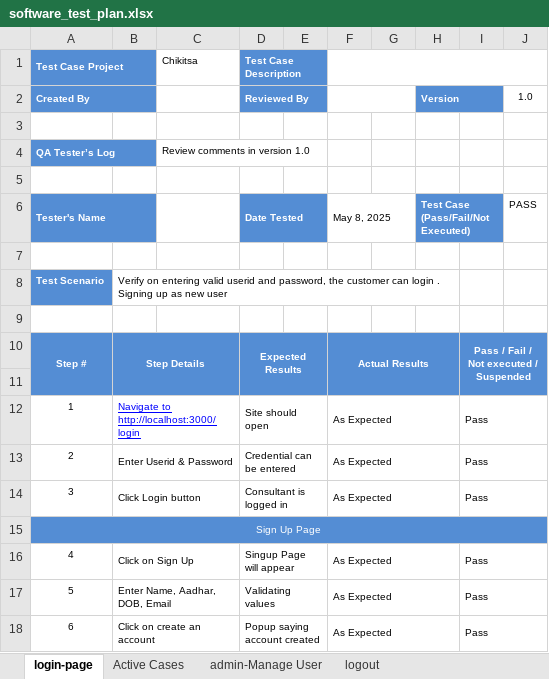
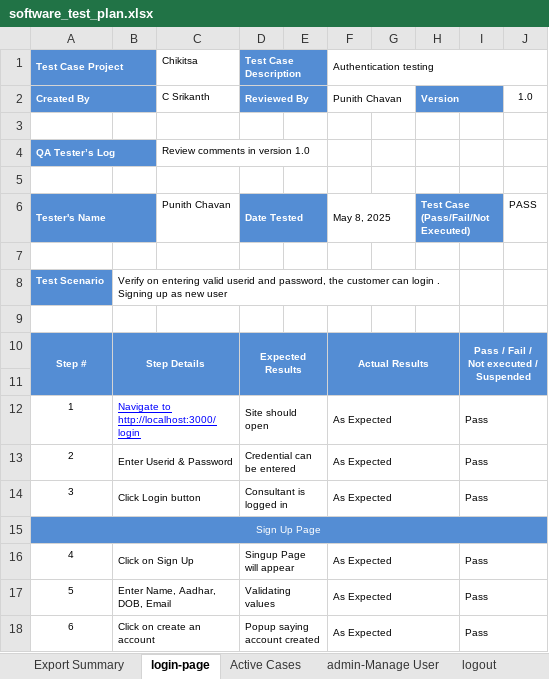
Before and after one commit to punithchavan/CHIKITSA, an Excel workbook: documentation/software_test_plan.xlsx, sheet login-page, drawn as a sheet; values as stored, in another font and other column widths than the file's, no borders; charts and pictures not drawn; the diff names each change by its address in the sheet, - before the commit and + after, or states it on an @@ line.

```diff
--- a/documentation/software_test_plan.xlsx (sheet login-page)
+++ b/documentation/software_test_plan.xlsx (sheet login-page)
+sheet tab: Export Summary
-F1: (empty)
+F1: Authentication testing
-C2 (Chikitsa): (empty)
+C2 (Chikitsa): C Srikanth
-F2 (Authentication testing): (empty)
+F2 (Authentication testing): Punith Chavan
-C6 (Chikitsa): (empty)
+C6 (Chikitsa): Punith Chavan
```
Also changed, not shown: sheet admin-Manage User, sheet logout, sheet Active Cases, charts or pictures.
